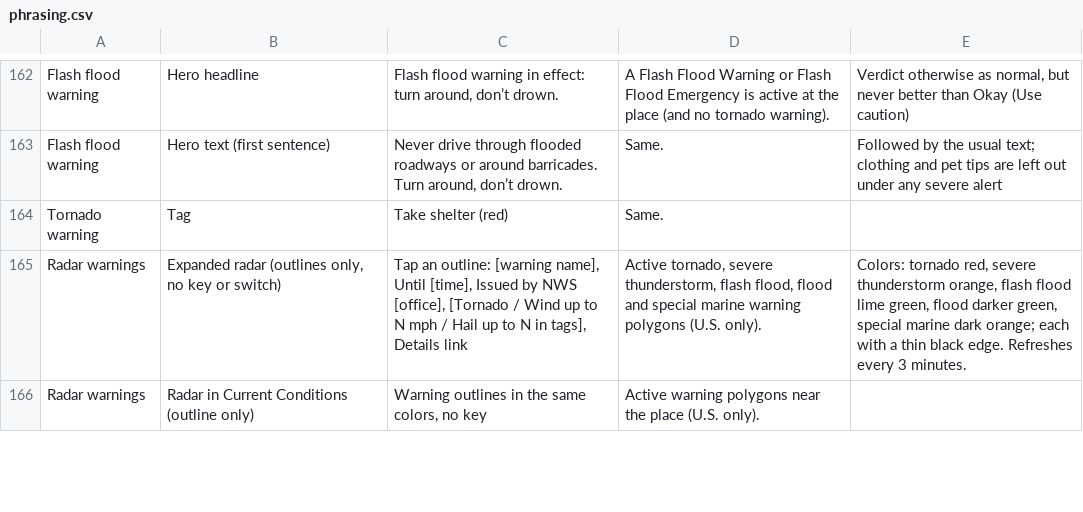
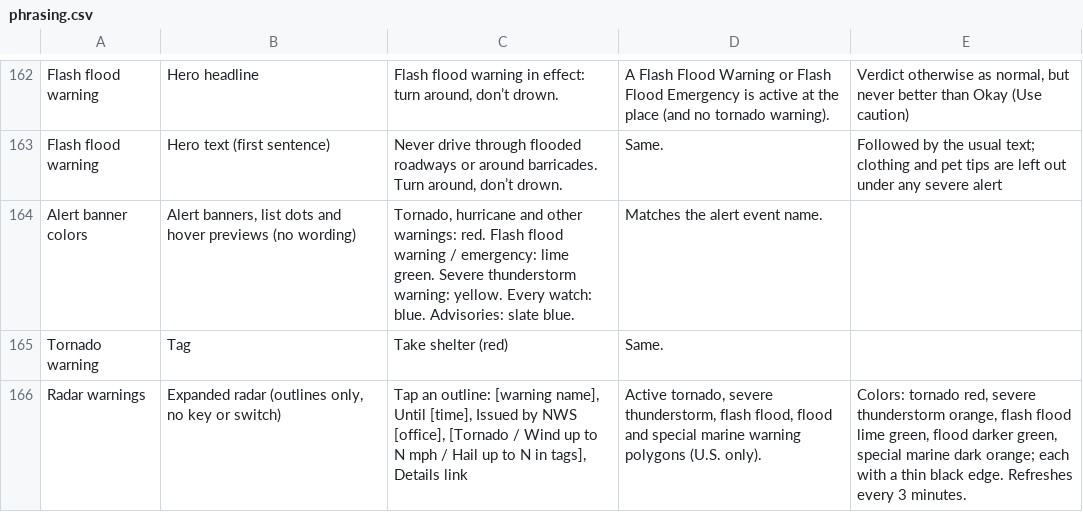
Before and after one commit to jeremyhamann87/Check-the-Wind, a CSV file: phrasing.csv, drawn as a sheet; only a part is shown, gaps mark what is left out; the shorter side is filled out with more unchanged rows.

```diff
--- a/phrasing.csv
+++ b/phrasing.csv
@@ -163,2 +163,3 @@ Flash flood warning,Hero headline,"Flash flood warning in effect: turn around, d
 Flash flood warning,Hero text (first sentence),"Never drive through flooded roadways or around barricades. Turn around, don’t drown.",Same.,Followed by the usual text; clothing and pet tips are left out under any severe alert
+Alert banner colors,"Alert banners, list dots and hover previews (no wording)","Tornado, hurricane and other warnings: red. Flash flood warning / emergency: lime green. Severe thunderstorm warning: yellow. Every watch: blue. Advisories: slate blue.",Matches the alert event name.,
 Tornado warning,Tag,Take shelter (red),Same.,
```
Also changed, not shown: 2 other files.
